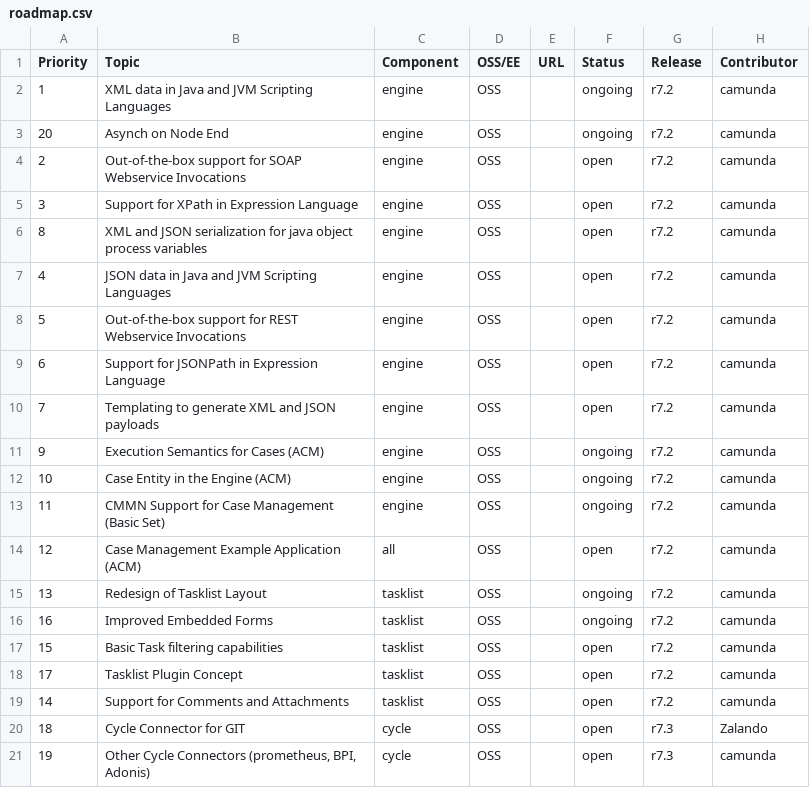
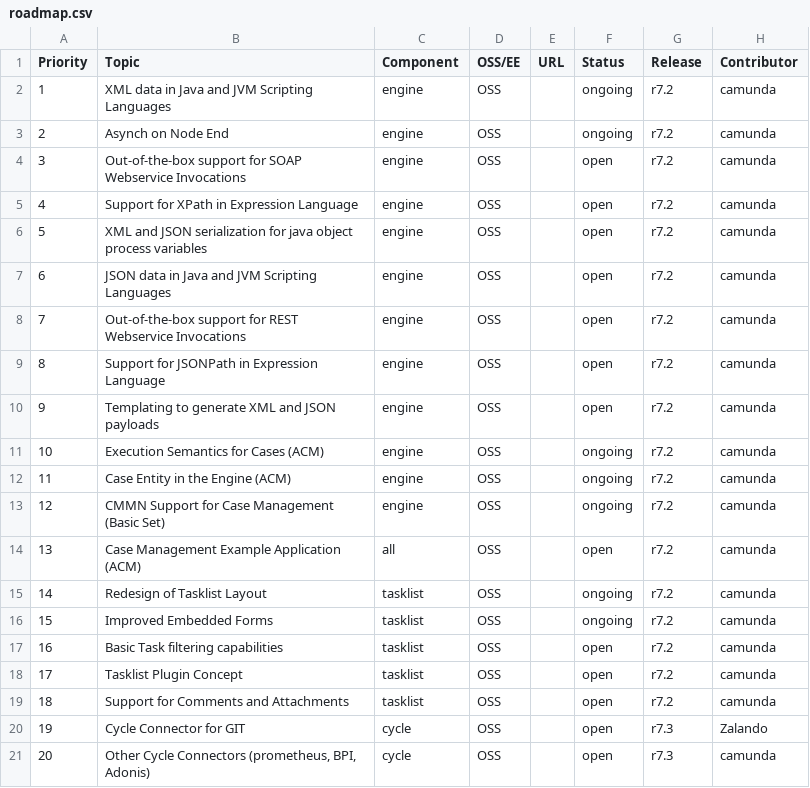
Before and after one commit to falko/camunda.org, a CSV file: site/src/files/assets/csv/roadmap.csv, drawn as a sheet.

Commit message:
updt(roadmap): fix prio order

```diff
--- a/site/src/files/assets/csv/roadmap.csv
+++ b/site/src/files/assets/csv/roadmap.csv
@@ -2,20 +2,20 @@ Priority;Topic;Component;OSS/EE;URL;Status;Release;Contributor
 1;XML data in Java and JVM Scripting Languages;engine;OSS;;ongoing;r7.2;camunda
-20;Asynch on Node End;engine;OSS;;ongoing;r7.2;camunda
-2;Out-of-the-box support for SOAP Webservice Invocations;engine;OSS;;open;r7.2;camunda
-3;Support for XPath in Expression Language;engine;OSS;;open;r7.2;camunda
-8;XML and JSON serialization for java object process variables;engine;OSS;;open;r7.2;camunda
-4;JSON data in Java and JVM Scripting Languages;engine;OSS;;open;r7.2;camunda
-5;Out-of-the-box support for REST Webservice Invocations;engine;OSS;;open;r7.2;camunda
-6;Support for JSONPath in Expression Language;engine;OSS;;open;r7.2;camunda
-7;Templating to generate XML and JSON payloads;engine;OSS;;open;r7.2;camunda
-9;Execution Semantics for Cases (ACM);engine;OSS;;ongoing;r7.2;camunda
-10;Case Entity in the Engine (ACM);engine;OSS;;ongoing;r7.2;camunda
-11;CMMN Support for Case Management (Basic Set);engine;OSS;;ongoing;r7.2;camunda
-12;Case Management Example Application (ACM);all;OSS;;open;r7.2;camunda
-13;Redesign of Tasklist Layout;tasklist;OSS;;ongoing;r7.2;camunda
-16;Improved Embedded Forms;tasklist;OSS;;ongoing;r7.2;camunda
-15;Basic Task filtering capabilities;tasklist;OSS;;open;r7.2;camunda
+2;Asynch on Node End;engine;OSS;;ongoing;r7.2;camunda
+3;Out-of-the-box support for SOAP Webservice Invocations;engine;OSS;;open;r7.2;camunda
+4;Support for XPath in Expression Language;engine;OSS;;open;r7.2;camunda
+5;XML and JSON serialization for java object process variables;engine;OSS;;open;r7.2;camunda
+6;JSON data in Java and JVM Scripting Languages;engine;OSS;;open;r7.2;camunda
+7;Out-of-the-box support for REST Webservice Invocations;engine;OSS;;open;r7.2;camunda
+8;Support for JSONPath in Expression Language;engine;OSS;;open;r7.2;camunda
+9;Templating to generate XML and JSON payloads;engine;OSS;;open;r7.2;camunda
+10;Execution Semantics for Cases (ACM);engine;OSS;;ongoing;r7.2;camunda
+11;Case Entity in the Engine (ACM);engine;OSS;;ongoing;r7.2;camunda
+12;CMMN Support for Case Management (Basic Set);engine;OSS;;ongoing;r7.2;camunda
+13;Case Management Example Application (ACM);all;OSS;;open;r7.2;camunda
+14;Redesign of Tasklist Layout;tasklist;OSS;;ongoing;r7.2;camunda
+15;Improved Embedded Forms;tasklist;OSS;;ongoing;r7.2;camunda
+16;Basic Task filtering capabilities;tasklist;OSS;;open;r7.2;camunda
 17;Tasklist Plugin Concept ;tasklist;OSS;;open;r7.2;camunda
-14;Support for Comments and Attachments;tasklist;OSS;;open;r7.2;camunda
-18;Cycle Connector for GIT;cycle;OSS;;open;r7.3;Zalando
-19;Other Cycle Connectors (prometheus, BPI, Adonis);cycle;OSS;;open;r7.3;camunda
+18;Support for Comments and Attachments;tasklist;OSS;;open;r7.2;camunda
+19;Cycle Connector for GIT;cycle;OSS;;open;r7.3;Zalando
+20;Other Cycle Connectors (prometheus, BPI, Adonis);cycle;OSS;;open;r7.3;camunda
```
